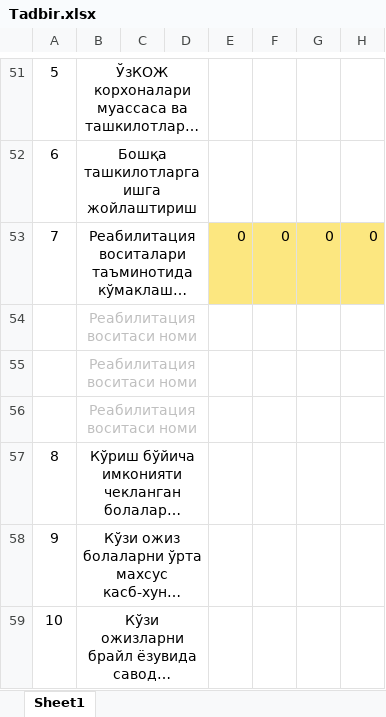
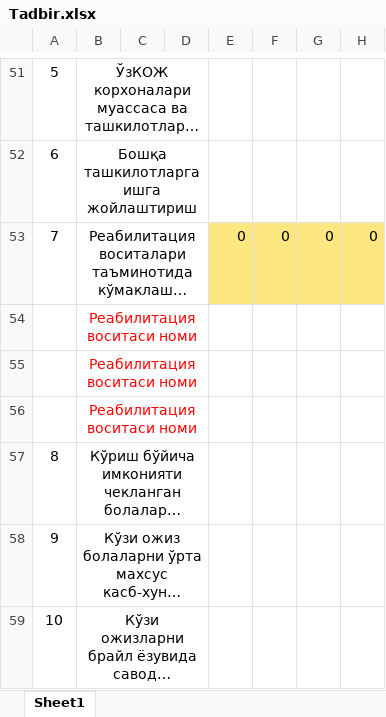
Before and after one commit to xakimovotabek200/UzKOJ, an Excel workbook: public/Tadbir.xlsx, sheet Sheet1, drawn as a sheet; only a part is shown, gaps mark what is left out; long unchanged cells end in …; values as stored, in another font and other column widths than the file's, no borders; the diff names each change by its address in the sheet, - before the commit and + after, or states it on an @@ line.

Commit message:
edit Tadbir.xlsx

```diff
--- a/public/Tadbir.xlsx (sheet Sheet1)
+++ b/public/Tadbir.xlsx (sheet Sheet1)
-B54:B56 text colour: #BFBFBF
+B54:B56 text colour: #FF0000
```
